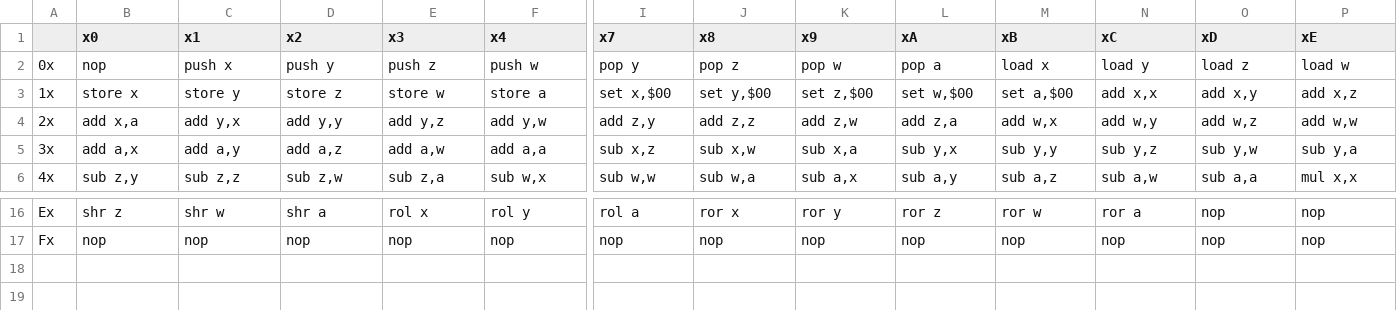
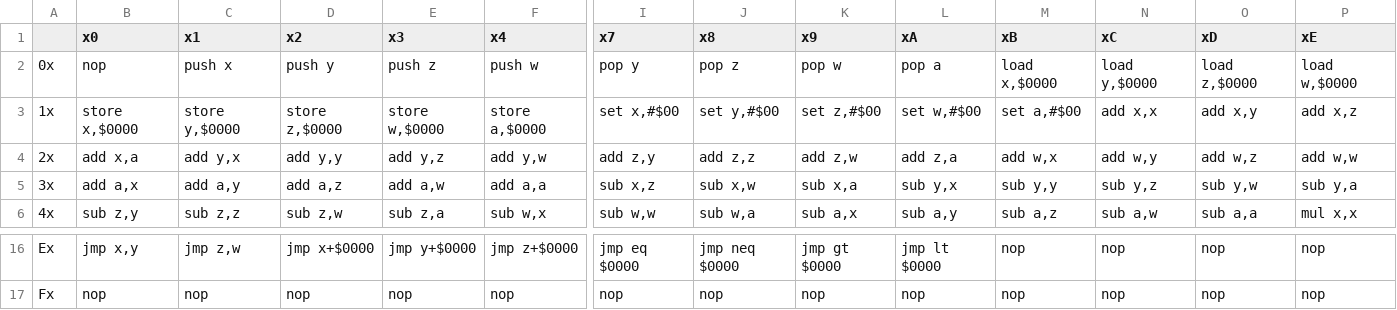
Before and after one commit to betajaen/dx8, a CSV file: Documentation/OpcodesAsm.csv, drawn as a sheet; only a part is shown, gaps mark what is left out; the diff covers the shown part only; the diff names each change by its address in the sheet, - before the commit and + after, or states it on an @@ line.

```diff
--- a/Documentation/OpcodesAsm.csv
+++ b/Documentation/OpcodesAsm.csv
-M2 (xB): load x
+M2 (xB): load x,$0000
-N2 (xC): load y
+N2 (xC): load y,$0000
-O2 (xD): load z
+O2 (xD): load z,$0000
-P2 (xE): load w
+P2 (xE): load w,$0000
-B3 (x0): store x
+B3 (x0): store x,$0000
-C3 (x1): store y
+C3 (x1): store y,$0000
-D3 (x2): store z
+D3 (x2): store z,$0000
-E3 (x3): store w
+E3 (x3): store w,$0000
-F3 (x4): store a
+F3 (x4): store a,$0000
-I3 (x7): set x,$00
+I3 (x7): set x,#$00
-J3 (x8): set y,$00
+J3 (x8): set y,#$00
-K3 (x9): set z,$00
+K3 (x9): set z,#$00
-L3 (xA): set w,$00
+L3 (xA): set w,#$00
-M3 (xB): set a,$00
+M3 (xB): set a,#$00
-B16 (x0): shr z
+B16 (x0): jmp x,y
-C16 (x1): shr w
+C16 (x1): jmp z,w
-D16 (x2): shr a
+D16 (x2): jmp x+$0000
-E16 (x3): rol x
+E16 (x3): jmp y+$0000
-F16 (x4): rol y
+F16 (x4): jmp z+$0000
-I16 (x7): rol a
+I16 (x7): jmp eq $0000
-J16 (x8): ror x
+J16 (x8): jmp neq $0000
-K16 (x9): ror y
+K16 (x9): jmp gt $0000
-L16 (xA): ror z
+L16 (xA): jmp lt $0000
-M16 (xB): ror w
+M16 (xB): nop
-N16 (xC): ror a
+N16 (xC): nop
```
Also changed, not shown: 99 edited cells elsewhere in this file, 5 other files.
